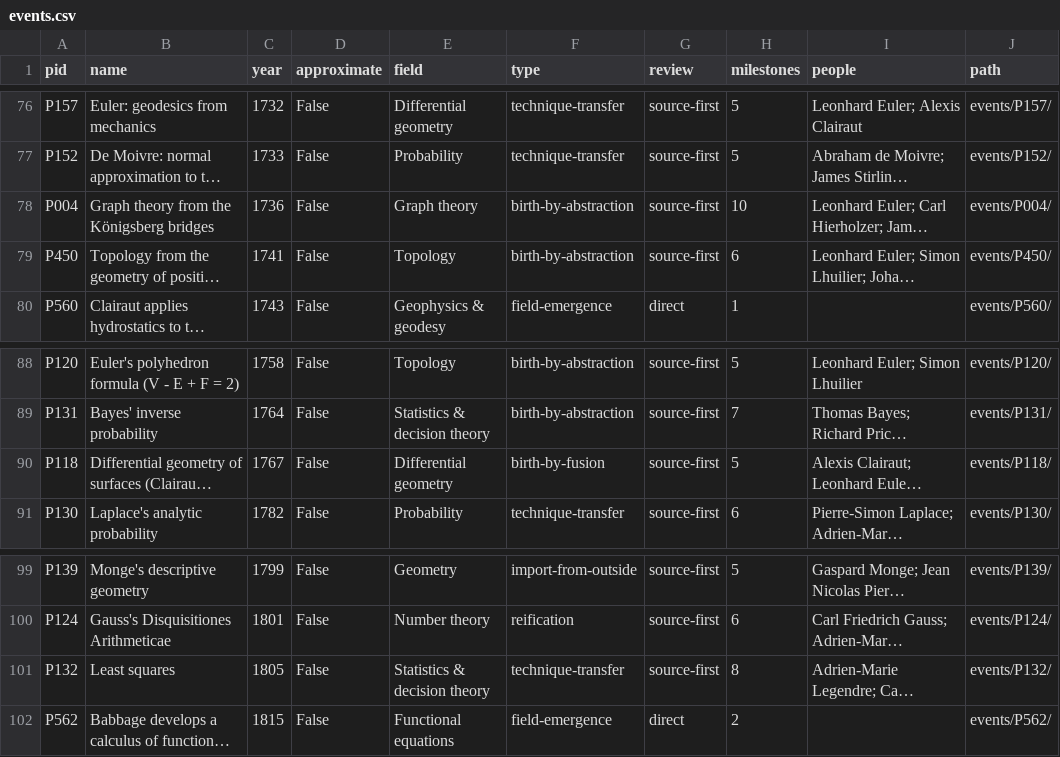
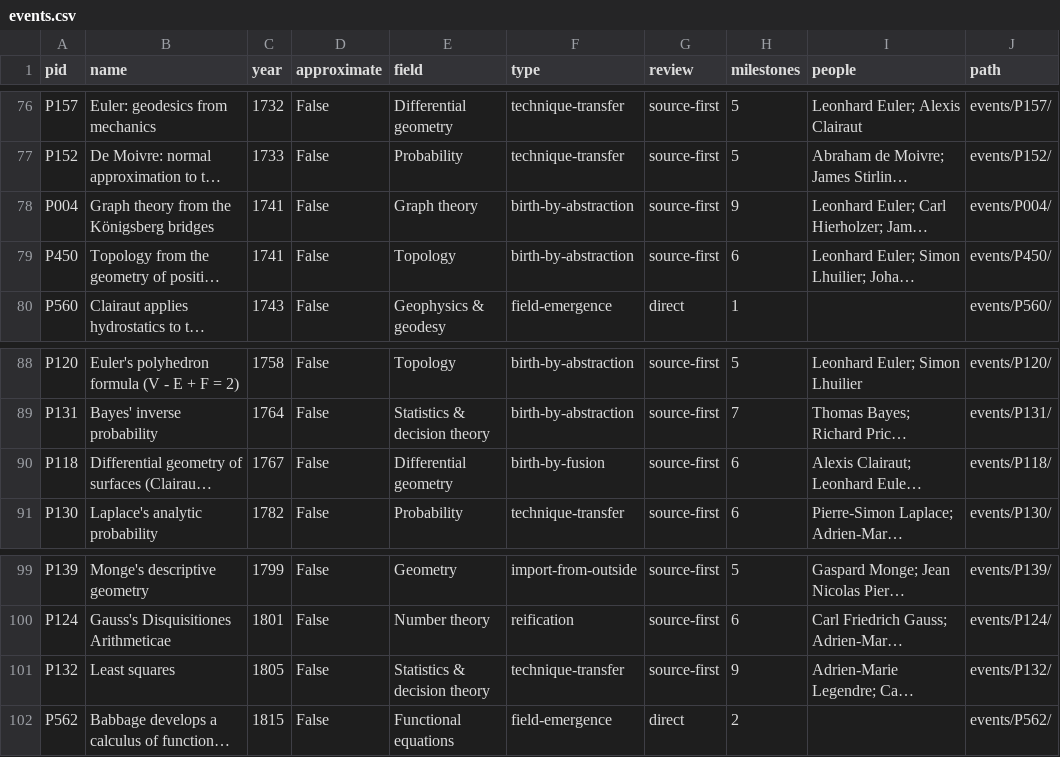
Before and after one commit to dsleo/mathlas, a CSV file: public/reference/events.csv, drawn as a sheet; only a part is shown, gaps mark what is left out; long unchanged cells end in …; the diff names each change by its address in the sheet, - before the commit and + after, or states it on an @@ line.

```diff
--- a/public/reference/events.csv
+++ b/public/reference/events.csv
-C78 (year): 1736
+C78 (year): 1741
-H78 (milestones): 10
+H78 (milestones): 9
-H90 (milestones): 5
+H90 (milestones): 6
-H101 (milestones): 8
+H101 (milestones): 9
```
Also changed, not shown: 23 other files.
